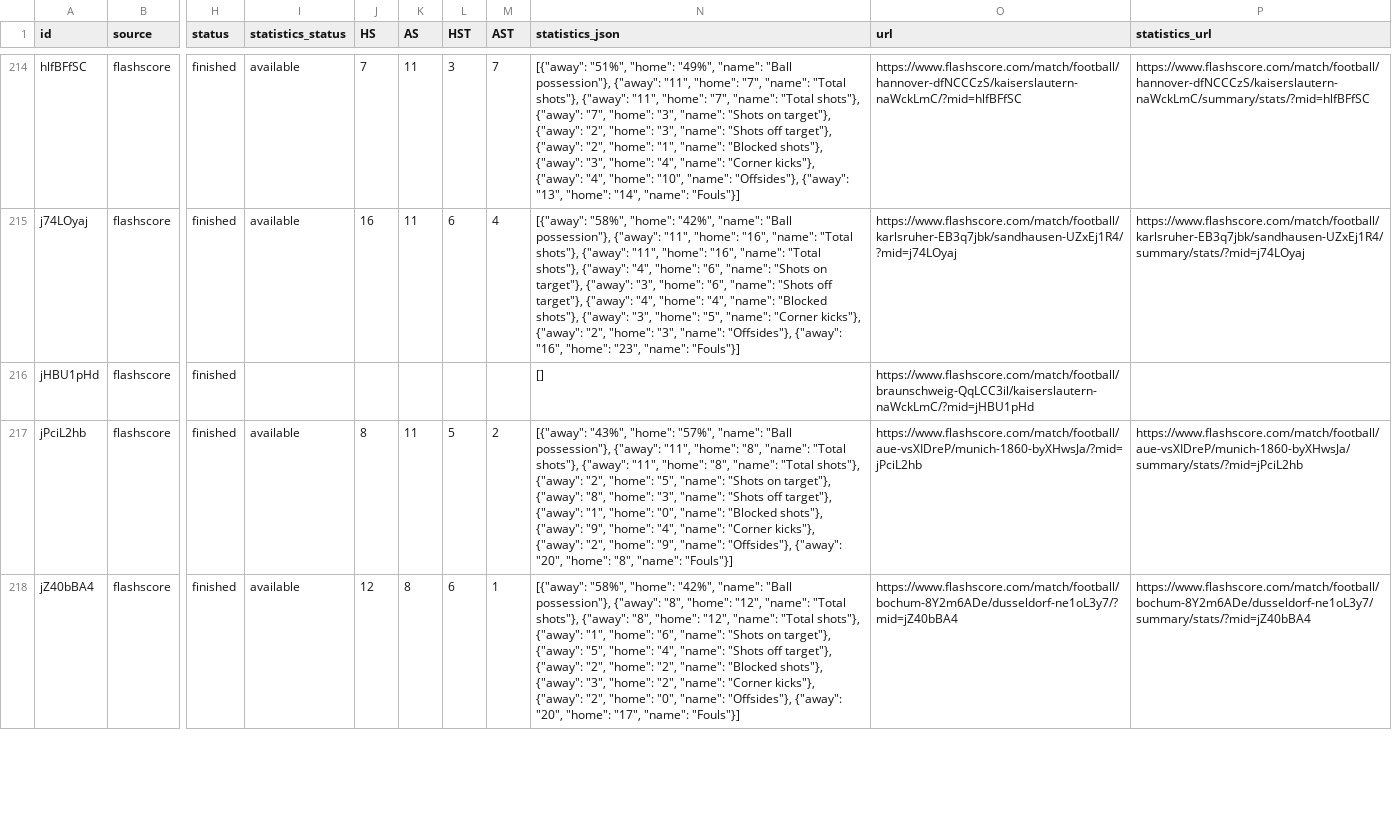
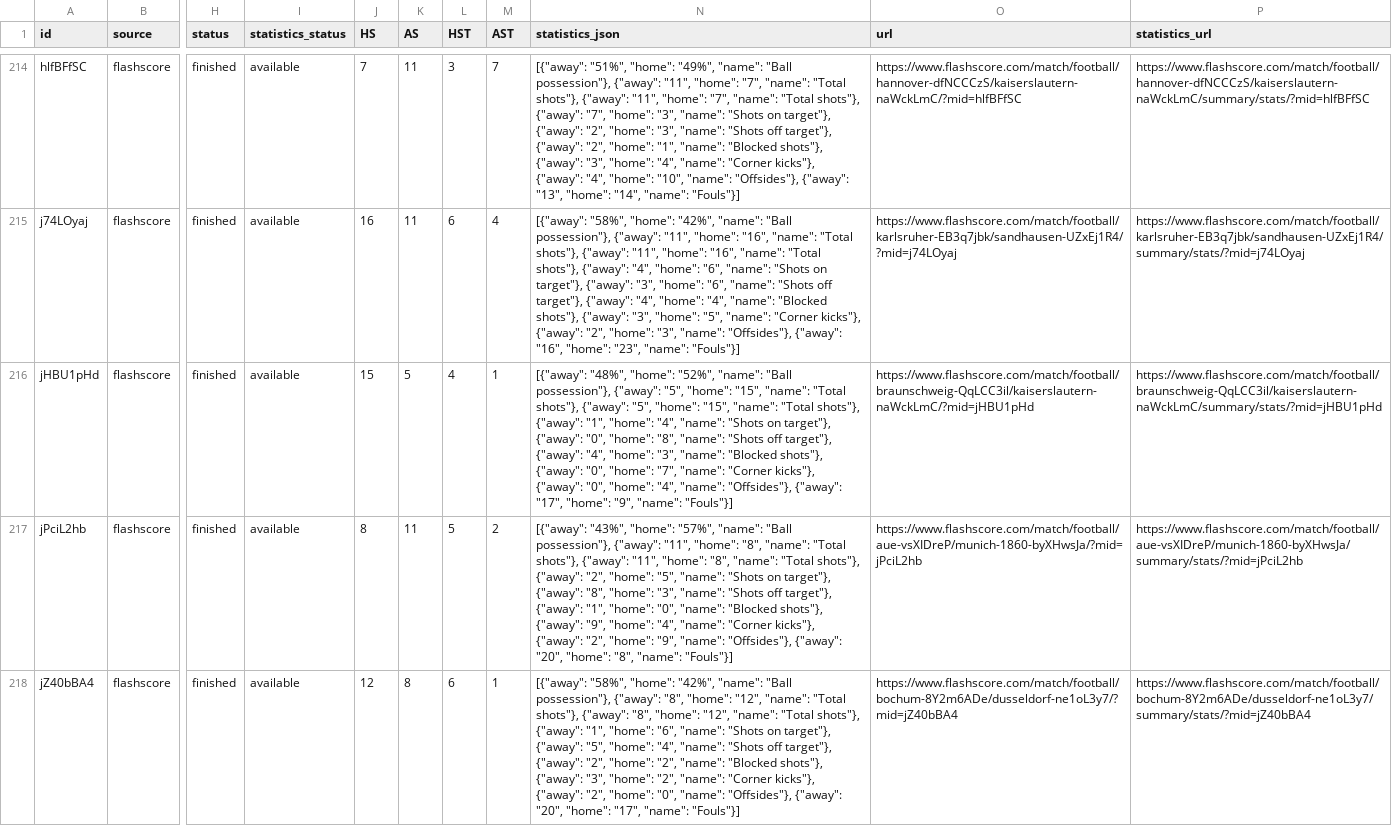
Before and after one commit to JAXON220803/data_scrapping, a CSV file: data/Germany/D2/2016-2017/flashscore/matches.csv, drawn as a sheet; only a part is shown, gaps mark what is left out; the diff covers the shown part only; the diff names each change by its address in the sheet, - before the commit and + after, or states it on an @@ line.

```diff
--- a/data/Germany/D2/2016-2017/flashscore/matches.csv
+++ b/data/Germany/D2/2016-2017/flashscore/matches.csv
-I216 (statistics_status): (empty)
+I216 (statistics_status): available
-J216 (HS): (empty)
+J216 (HS): 15
-K216 (AS): (empty)
+K216 (AS): 5
-L216 (HST): (empty)
+L216 (HST): 4
-M216 (AST): (empty)
+M216 (AST): 1
-N216 (statistics_json): []
+N216 (statistics_json): [{"away": "48%", "home": "52%", "name": "Ball possession"}, {"away": "5", "home": "15", "name": "Total shots"}, {"away": "5", "home": "15", "name": "Total shots"}, {"away": "1", "home": "4", "name": "Shots on target"}, {"away": "0", "home": "8", "name": "Shots off target"}, {"away": "4", "home": "3", "name": "Blocked shots"}, {"away": "0", "home": "7", "name": "Corner kicks"}, {"away": "0", "home": "4", "name": "Offsides"}, {"away": "17", "home": "9", "name": "Fouls"}]
-P216 (statistics_url): (empty)
+P216 (statistics_url): https://www.flashscore.com/match/football/braunschweig-QqLCC3il/kaiserslautern-naWckLmC/summary/stats/?mid=jHBU1pHd
```
Also changed, not shown: 35 edited cells elsewhere in this file, filled/Germany/2016-2017/D2.csv, 5 other files.
